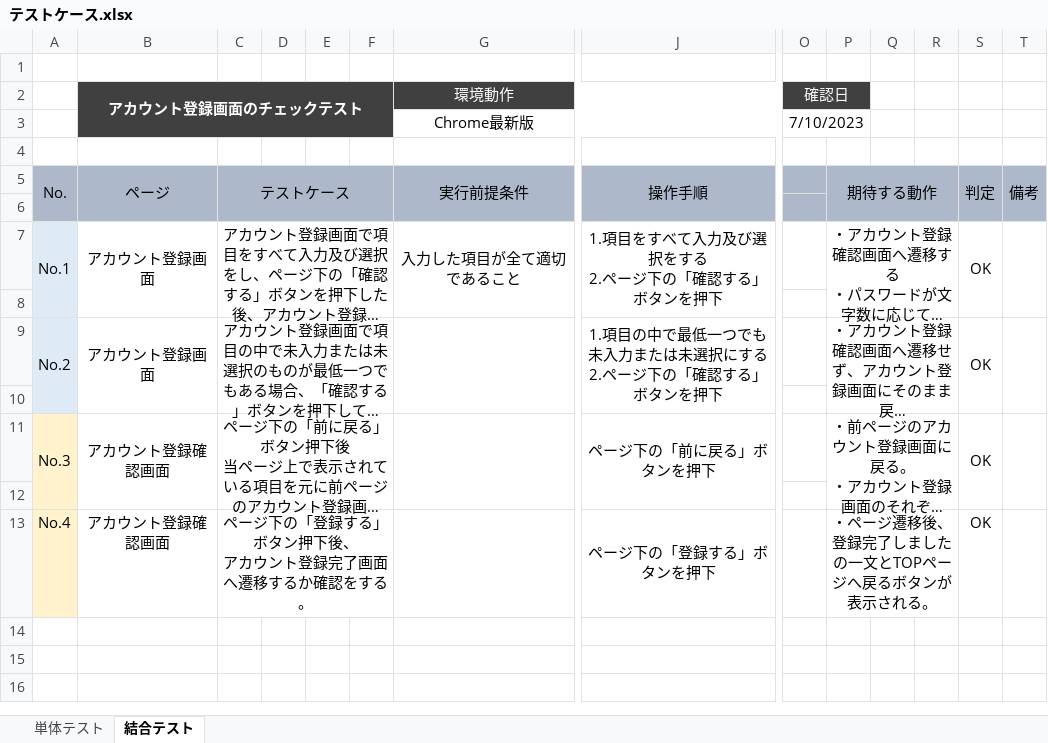
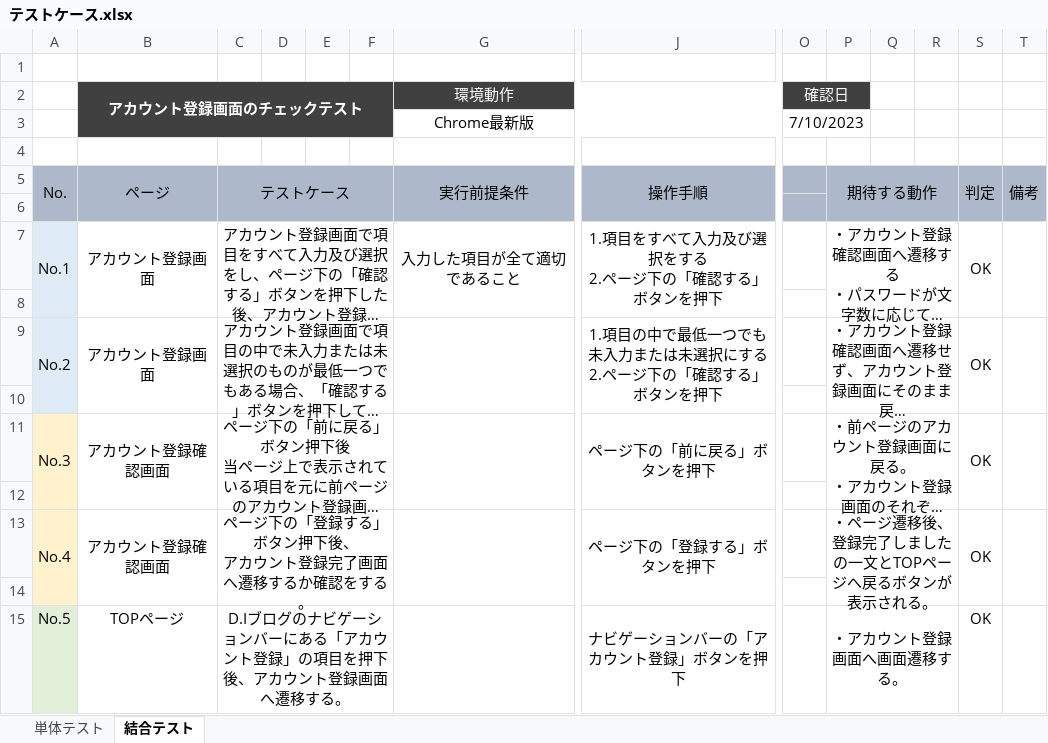
Before and after one commit to HK1205/testcase, an Excel workbook: テストケース.xlsx, sheet 結合テスト, drawn as a sheet; only a part is shown, gaps mark what is left out; long unchanged cells end in …; values as stored, in another font and other column widths than the file's, no borders; conditional formats not drawn; rows hold the shown columns only; the diff names each change by its address in the sheet, - before the commit and + after, or states it on an @@ line.

Commit message:
単体テストと結合テストのテストケース

```diff
--- a/テストケース.xlsx (sheet 結合テスト)
+++ b/テストケース.xlsx (sheet 結合テスト)
+A13:A14 merged
+B13:B14 merged
+S13:S14 merged
+T13:T14 merged
+row 14: (empty)
+row 15: No.5 | TOPページ | D.Iブログのナビゲーションバーにある「アカウント登録」の項目を押下後、アカウント登録画面へ遷移する。 |  |  |  |  | ナビゲーションバーの「アカウント登録」ボタンを押下 |  | ・アカウント登録画面へ画面遷移する。 |  |  | OK
```
